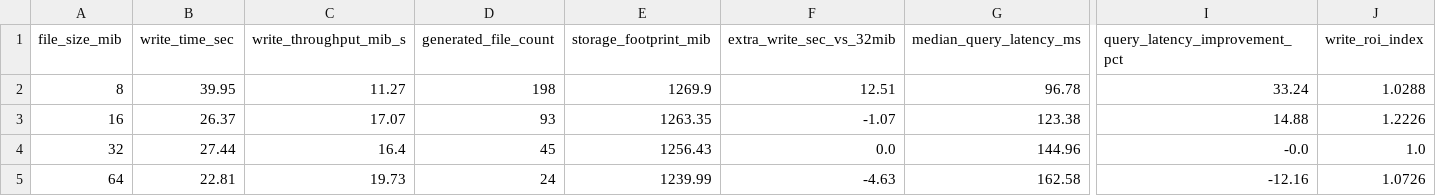
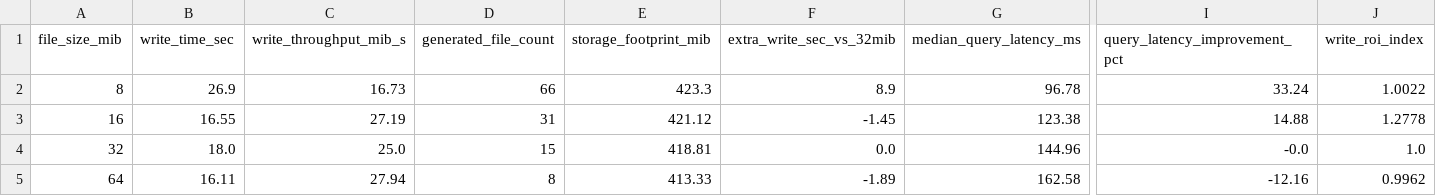
Before and after one commit to Data-Systems-and-Intelligent-Computing/DSIC-2604, a CSV file: results/tables/write_guardrail_trade_off_table.csv, drawn as a sheet; only a part is shown, gaps mark what is left out; the diff names each change by its address in the sheet, - before the commit and + after, or states it on an @@ line.

```diff
--- a/results/tables/write_guardrail_trade_off_table.csv
+++ b/results/tables/write_guardrail_trade_off_table.csv
-B2 (write_time_sec): 39.95
+B2 (write_time_sec): 26.9
-C2 (write_throughput_mib_s): 11.27
+C2 (write_throughput_mib_s): 16.73
-D2 (generated_file_count): 198
+D2 (generated_file_count): 66
-E2 (storage_footprint_mib): 1269.9
+E2 (storage_footprint_mib): 423.3
-F2 (extra_write_sec_vs_32mib): 12.51
+F2 (extra_write_sec_vs_32mib): 8.9
-J2 (write_roi_index): 1.0288
+J2 (write_roi_index): 1.0022
-B3 (write_time_sec): 26.37
+B3 (write_time_sec): 16.55
-C3 (write_throughput_mib_s): 17.07
+C3 (write_throughput_mib_s): 27.19
-D3 (generated_file_count): 93
+D3 (generated_file_count): 31
-E3 (storage_footprint_mib): 1263.35
+E3 (storage_footprint_mib): 421.12
-F3 (extra_write_sec_vs_32mib): -1.07
+F3 (extra_write_sec_vs_32mib): -1.45
-J3 (write_roi_index): 1.2226
+J3 (write_roi_index): 1.2778
-B4 (write_time_sec): 27.44
+B4 (write_time_sec): 18.0
-C4 (write_throughput_mib_s): 16.4
+C4 (write_throughput_mib_s): 25.0
-D4 (generated_file_count): 45
+D4 (generated_file_count): 15
-E4 (storage_footprint_mib): 1256.43
+E4 (storage_footprint_mib): 418.81
-B5 (write_time_sec): 22.81
+B5 (write_time_sec): 16.11
-C5 (write_throughput_mib_s): 19.73
+C5 (write_throughput_mib_s): 27.94
-D5 (generated_file_count): 24
+D5 (generated_file_count): 8
-E5 (storage_footprint_mib): 1239.99
+E5 (storage_footprint_mib): 413.33
-F5 (extra_write_sec_vs_32mib): -4.63
+F5 (extra_write_sec_vs_32mib): -1.89
-J5 (write_roi_index): 1.0726
+J5 (write_roi_index): 0.9962
```
Also changed, not shown: data/manifests/layout_manifest.csv, data/manifests/write_cost_manifest.csv, 5 other files.
